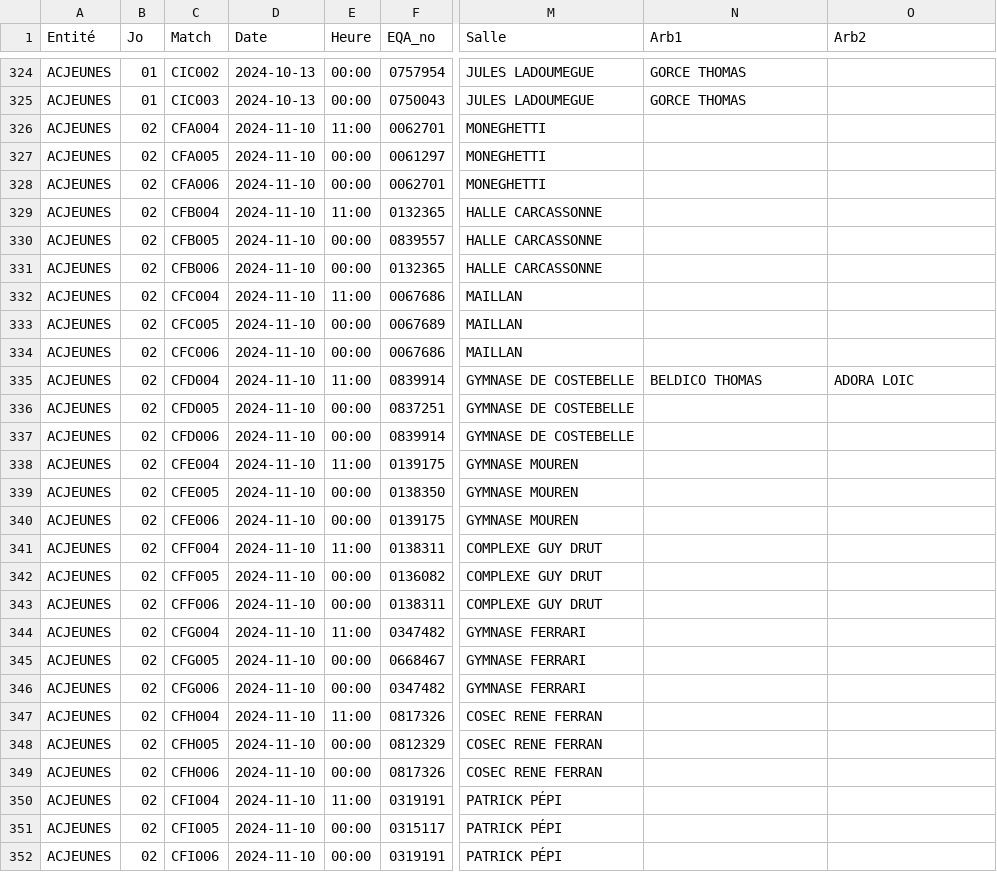
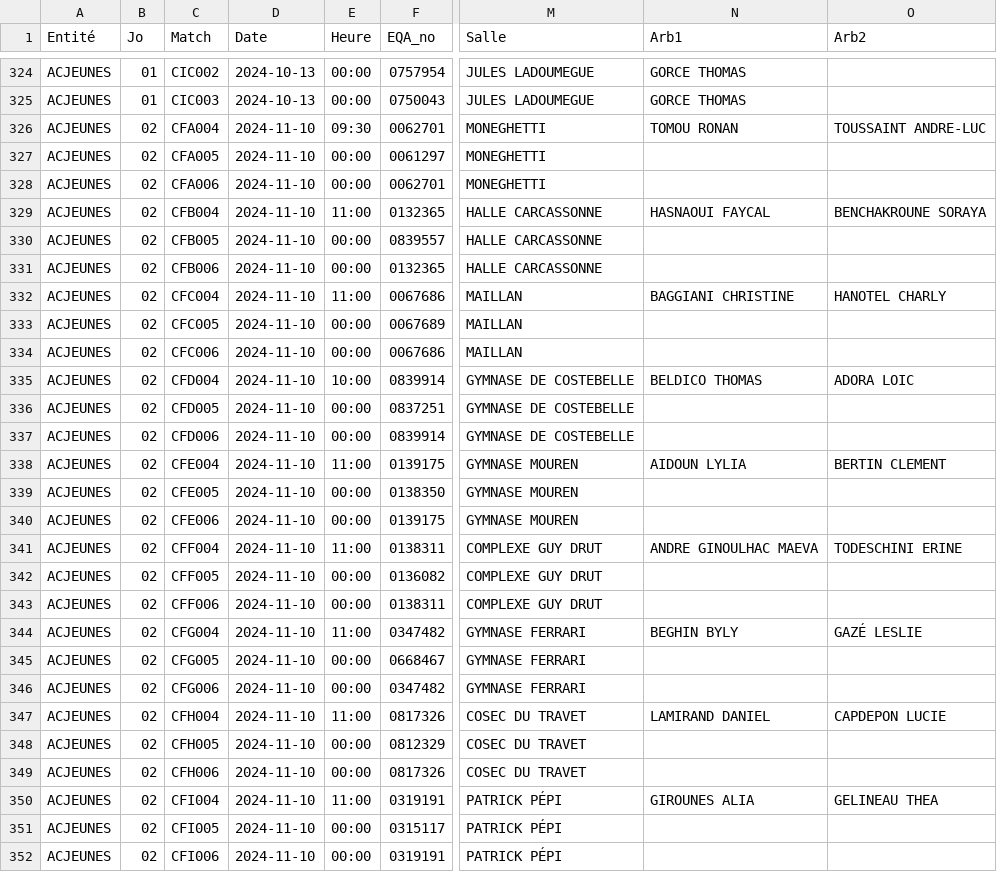
Before and after one commit to gillesdandrea/vb-stats, a CSV file: data/FFVB-2025-CDF-M18F.CSV, drawn as a sheet; only a part is shown, gaps mark what is left out; the diff covers the shown part only; the diff names each change by its address in the sheet, - before the commit and + after, or states it on an @@ line.

```diff
--- a/data/FFVB-2025-CDF-M18F.CSV
+++ b/data/FFVB-2025-CDF-M18F.CSV
-E326 (Heure): 11:00
+E326 (Heure): 09:30
-N326 (Arb1): (empty)
+N326 (Arb1): TOMOU RONAN
-O326 (Arb2): (empty)
+O326 (Arb2): TOUSSAINT ANDRE-LUC
-N329 (Arb1): (empty)
+N329 (Arb1): HASNAOUI FAYCAL
-O329 (Arb2): (empty)
+O329 (Arb2): BENCHAKROUNE SORAYA
-N332 (Arb1): (empty)
+N332 (Arb1): BAGGIANI CHRISTINE
-O332 (Arb2): (empty)
+O332 (Arb2): HANOTEL CHARLY
-E335 (Heure): 11:00
+E335 (Heure): 10:00
-N338 (Arb1): (empty)
+N338 (Arb1): AIDOUN LYLIA
-O338 (Arb2): (empty)
+O338 (Arb2): BERTIN CLEMENT
-N341 (Arb1): (empty)
+N341 (Arb1): ANDRE GINOULHAC MAEVA
-O341 (Arb2): (empty)
+O341 (Arb2): TODESCHINI ERINE
-N344 (Arb1): (empty)
+N344 (Arb1): BEGHIN BYLY
-O344 (Arb2): (empty)
+O344 (Arb2): GAZÉ LESLIE
-M347:M349 (Salle): COSEC RENE FERRAN
+M347:M349 (Salle): COSEC DU TRAVET
-N347 (Arb1): (empty)
+N347 (Arb1): LAMIRAND DANIEL
-O347 (Arb2): (empty)
+O347 (Arb2): CAPDEPON LUCIE
-N350 (Arb1): (empty)
+N350 (Arb1): GIROUNES ALIA
-O350 (Arb2): (empty)
+O350 (Arb2): GELINEAU THEA
```
Also changed, not shown: 107 edited cells elsewhere in this file, data/FFVB-2025-CDF-M15F.CSV, data/FFVB-2025-CDF-M15M.CSV, 5 other files.
